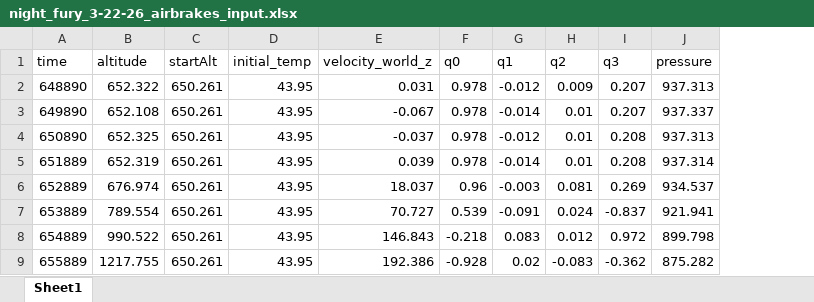
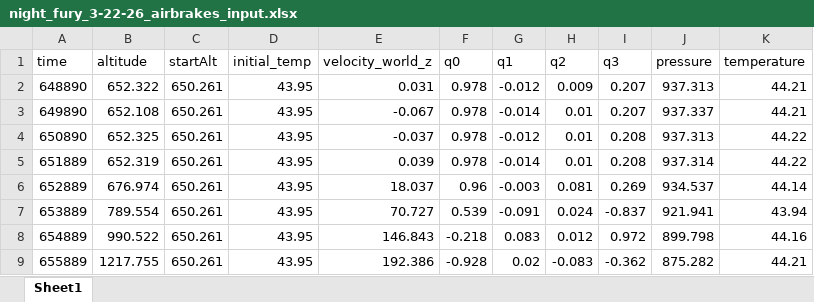
Before and after one commit to AryaGill/UCI-Rocket-Project-Solids, an Excel workbook: night_fury_3-22-26_airbrakes_input.xlsx, sheet Sheet1, drawn as a sheet; only a part is shown; values as stored, in another font and other column widths than the file's, no borders; the diff names each change by its address in the sheet, - before the commit and + after, or states it on an @@ line.

Commit message:
Added more airbrakes sim graphs

```diff
--- a/night_fury_3-22-26_airbrakes_input.xlsx (sheet Sheet1)
+++ b/night_fury_3-22-26_airbrakes_input.xlsx (sheet Sheet1)
+column K (temperature), rows 2-9: 44.21 | 44.21 | 44.22 | 44.22 | 44.14 | 43.94 | 44.16 | 44.21
```
Also changed, not shown: 1 other file.
